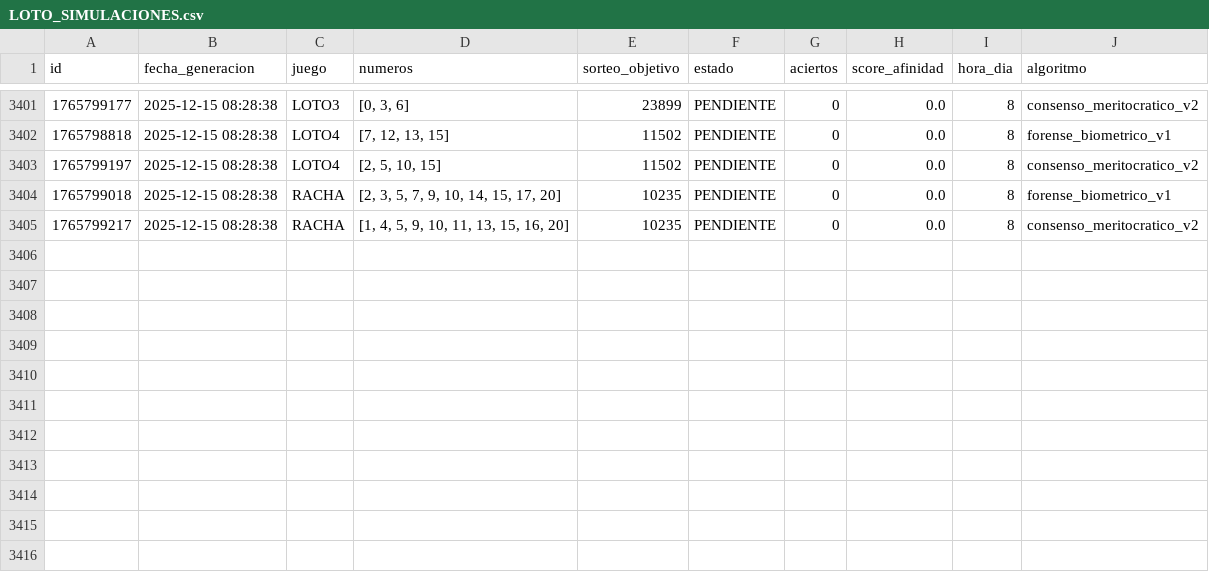
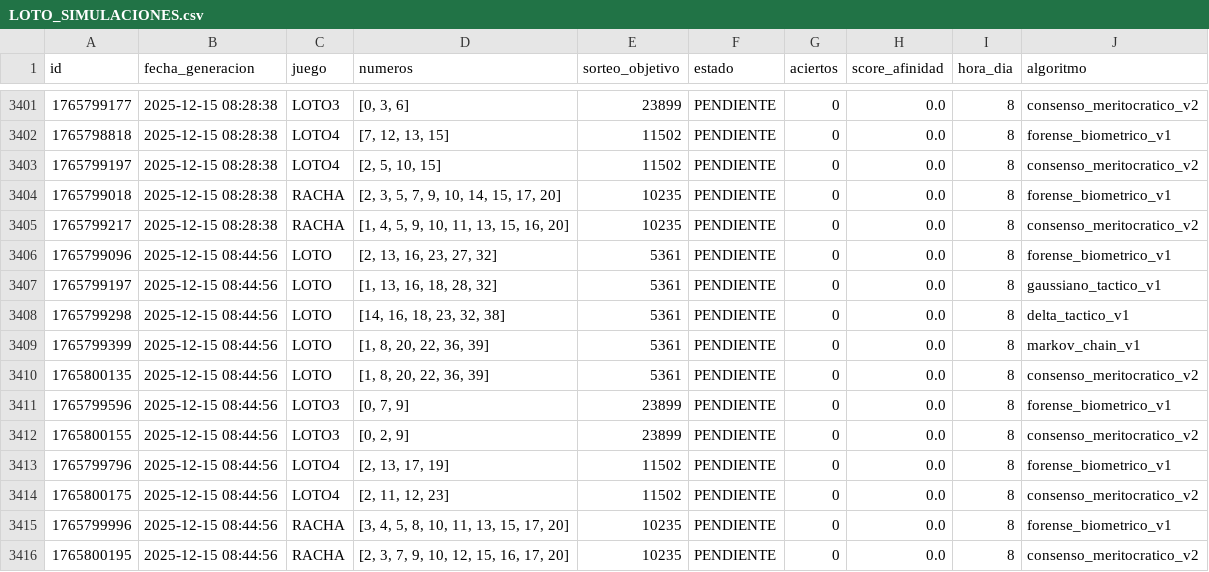
Before and after one commit to GaboAzorin/loto-2025, a CSV file: data/LOTO_SIMULACIONES.csv, drawn as a sheet; only a part is shown, gaps mark what is left out.

Commit message:
🧠 Ciclo LotoAI: Auditoría > Aprendizaje > Predicción

```diff
--- a/data/LOTO_SIMULACIONES.csv
+++ b/data/LOTO_SIMULACIONES.csv
@@ -3405 +3405,12 @@ id,fecha_generacion,juego,numeros,sorteo_objetivo,estado,aciertos,score_afinidad
 1765799217,2025-12-15 08:28:38,RACHA,"[1, 4, 5, 9, 10, 11, 13, 15, 16, 20]",10235,PENDIENTE,0,0.0,8,consenso_meritocratico_v2
+1765799096,2025-12-15 08:44:56,LOTO,"[2, 13, 16, 23, 27, 32]",5361,PENDIENTE,0,0.0,8,forense_biometrico_v1
+1765799197,2025-12-15 08:44:56,LOTO,"[1, 13, 16, 18, 28, 32]",5361,PENDIENTE,0,0.0,8,gaussiano_tactico_v1
+1765799298,2025-12-15 08:44:56,LOTO,"[14, 16, 18, 23, 32, 38]",5361,PENDIENTE,0,0.0,8,delta_tactico_v1
+1765799399,2025-12-15 08:44:56,LOTO,"[1, 8, 20, 22, 36, 39]",5361,PENDIENTE,0,0.0,8,markov_chain_v1
+1765800135,2025-12-15 08:44:56,LOTO,"[1, 8, 20, 22, 36, 39]",5361,PENDIENTE,0,0.0,8,consenso_meritocratico_v2
+1765799596,2025-12-15 08:44:56,LOTO3,"[0, 7, 9]",23899,PENDIENTE,0,0.0,8,forense_biometrico_v1
+1765800155,2025-12-15 08:44:56,LOTO3,"[0, 2, 9]",23899,PENDIENTE,0,0.0,8,consenso_meritocratico_v2
+1765799796,2025-12-15 08:44:56,LOTO4,"[2, 13, 17, 19]",11502,PENDIENTE,0,0.0,8,forense_biometrico_v1
+1765800175,2025-12-15 08:44:56,LOTO4,"[2, 11, 12, 23]",11502,PENDIENTE,0,0.0,8,consenso_meritocratico_v2
+1765799996,2025-12-15 08:44:56,RACHA,"[3, 4, 5, 8, 10, 11, 13, 15, 17, 20]",10235,PENDIENTE,0,0.0,8,forense_biometrico_v1
+1765800195,2025-12-15 08:44:56,RACHA,"[2, 3, 7, 9, 10, 12, 15, 16, 17, 20]",10235,PENDIENTE,0,0.0,8,consenso_meritocratico_v2
```
Also changed, not shown: 2 other files.
